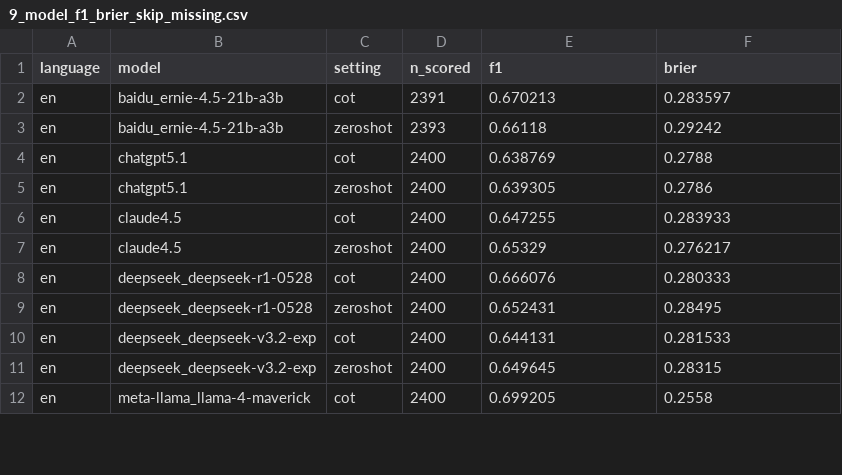
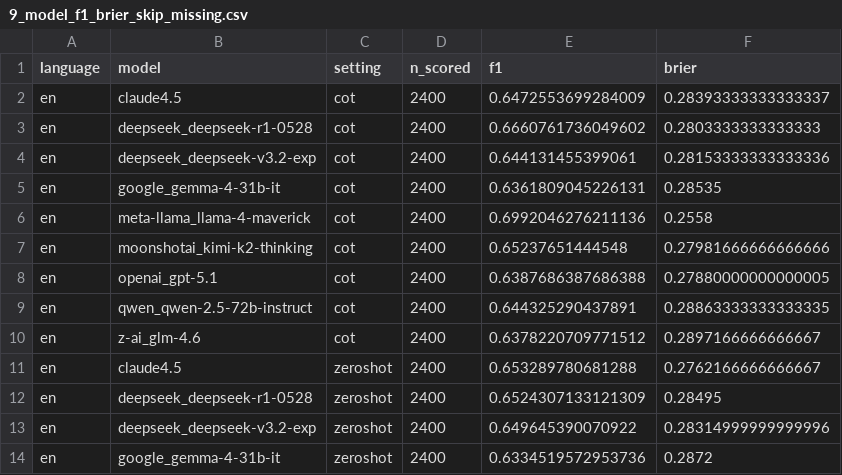
Before and after one commit to Sigurd-git/hate, a CSV file: 9_model_f1_brier_skip_missing.csv, drawn as a sheet; only a part is shown; the diff covers the shown part only.

```diff
--- a/9_model_f1_brier_skip_missing.csv
+++ b/9_model_f1_brier_skip_missing.csv
@@ -1,12 +1,14 @@
 language,model,setting,n_scored,f1,brier
-en,baidu_ernie-4.5-21b-a3b,cot,2391,0.670213,0.283597
-en,baidu_ernie-4.5-21b-a3b,zeroshot,2393,0.66118,0.29242
-en,chatgpt5.1,cot,2400,0.638769,0.2788
-en,chatgpt5.1,zeroshot,2400,0.639305,0.2786
-en,claude4.5,cot,2400,0.647255,0.283933
-en,claude4.5,zeroshot,2400,0.65329,0.276217
-en,deepseek_deepseek-r1-0528,cot,2400,0.666076,0.280333
-en,deepseek_deepseek-r1-0528,zeroshot,2400,0.652431,0.28495
-en,deepseek_deepseek-v3.2-exp,cot,2400,0.644131,0.281533
-en,deepseek_deepseek-v3.2-exp,zeroshot,2400,0.649645,0.28315
-en,meta-llama_llama-4-maverick,cot,2400,0.699205,0.2558
+en,claude4.5,cot,2400,0.6472553699284009,0.28393333333333337
+en,deepseek_deepseek-r1-0528,cot,2400,0.6660761736049602,0.2803333333333333
+en,deepseek_deepseek-v3.2-exp,cot,2400,0.644131455399061,0.28153333333333336
+en,google_gemma-4-31b-it,cot,2400,0.6361809045226131,0.28535
+en,meta-llama_llama-4-maverick,cot,2400,0.6992046276211136,0.2558
+en,moonshotai_kimi-k2-thinking,cot,2400,0.65237651444548,0.27981666666666666
+en,openai_gpt-5.1,cot,2400,0.6387686387686388,0.27880000000000005
+en,qwen_qwen-2.5-72b-instruct,cot,2400,0.644325290437891,0.28863333333333335
+en,z-ai_glm-4.6,cot,2400,0.6378220709771512,0.2897166666666667
+en,claude4.5,zeroshot,2400,0.653289780681288,0.2762166666666667
+en,deepseek_deepseek-r1-0528,zeroshot,2400,0.6524307133121309,0.28495
+en,deepseek_deepseek-v3.2-exp,zeroshot,2400,0.649645390070922,0.28314999999999996
+en,google_gemma-4-31b-it,zeroshot,2400,0.6334519572953736,0.2872
```
Also changed, not shown: 5 added rows, 7 removed rows and 46 edited cells elsewhere in this file, 39 other files.
